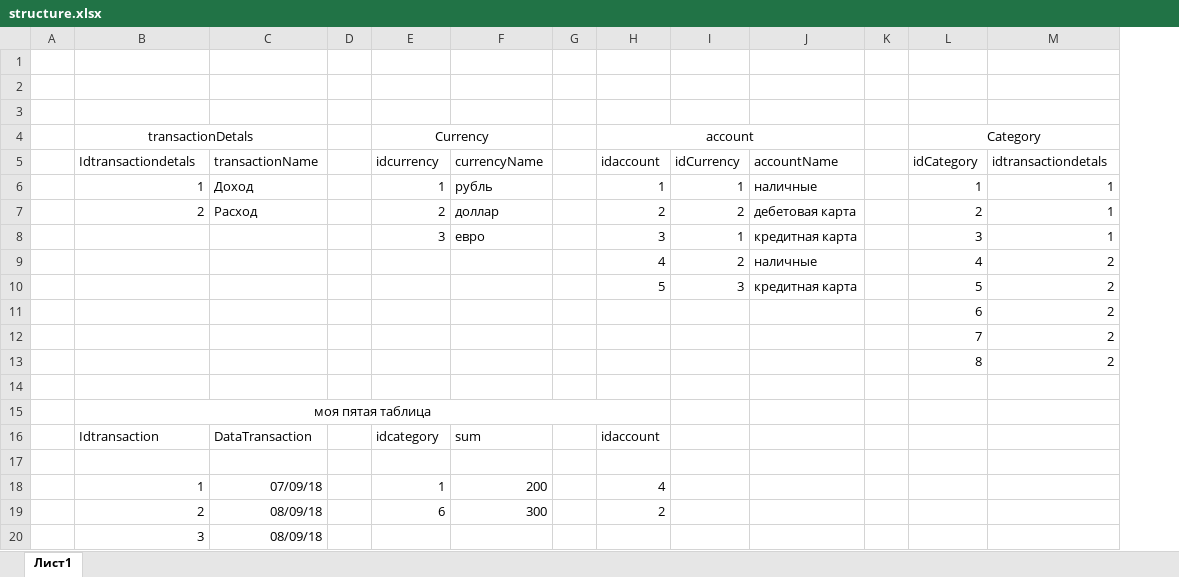
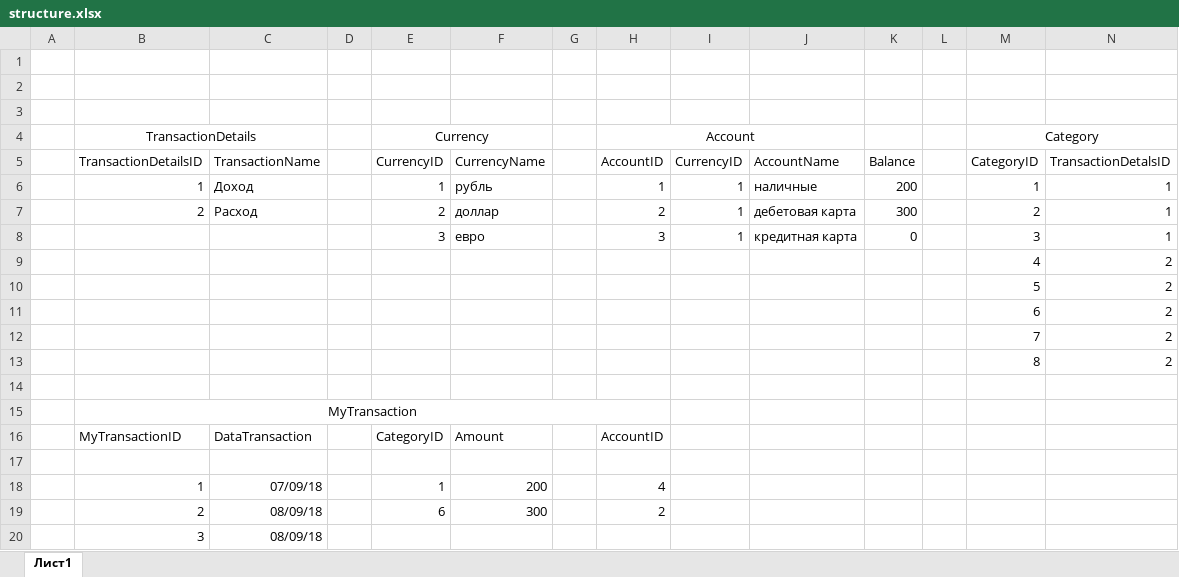
Before and after one commit to ramilkhalu/first, an Excel workbook: structure.xlsx, sheet Лист1, drawn as a sheet; only a part is shown; values as stored, in another font and other column widths than the file's, no borders; removed rows and columns are numbered as before the commit, all else as after; rows hold the shown columns only; the diff names each change by its address in the sheet, - before the commit and + after, or states it on an @@ line.

```diff
--- a/structure.xlsx (sheet Лист1)
+++ b/structure.xlsx (sheet Лист1)
+column K, rows 5-8: Balance | 200 | 300 | 0
-B4: transactionDetals
+B4: TransactionDetails
-H4: acсount
+H4: Acсount
-B5 (TransactionDetails): Idtransactiondetals
+B5 (TransactionDetails): TransactionDetailsID
-C5: transactionName
+C5: TransactionName
-E5 (Currency): idcurrency
+E5 (Currency): CurrencyID
-F5: currencyName
+F5: CurrencyName
-H5 (Acсount): idaccount
+H5 (Acсount): AccountID
-I5: idCurrency
+I5: CurrencyID
-J5: accountName
+J5: AccountName
-M5 (Category): idCategory
+M5 (Category): CategoryID
-N5: idtransactiondetals
+N5: TransactionDetalsID
-I7: 2
+I7: 1
-H9 (Acсount): 4
+H9 (Acсount): (empty)
-I9: 2
+I9: (empty)
-J9: наличные
+J9: (empty)
-H10 (Acсount): 5
+H10 (Acсount): (empty)
-I10: 3
+I10: (empty)
-J10: кредитная карта
+J10: (empty)
-B15 (TransactionDetails): моя пятая таблица
+B15 (TransactionDetails): MyTransaction
-row 16:  | Idtransaction | DataTransaction |  | idcategory | sum |  | idaccount
+row 16:  | MyTransactionID | DataTransaction |  | CategoryID | Amount |  | AccountID
```
Also changed, not shown: 1 other file.
